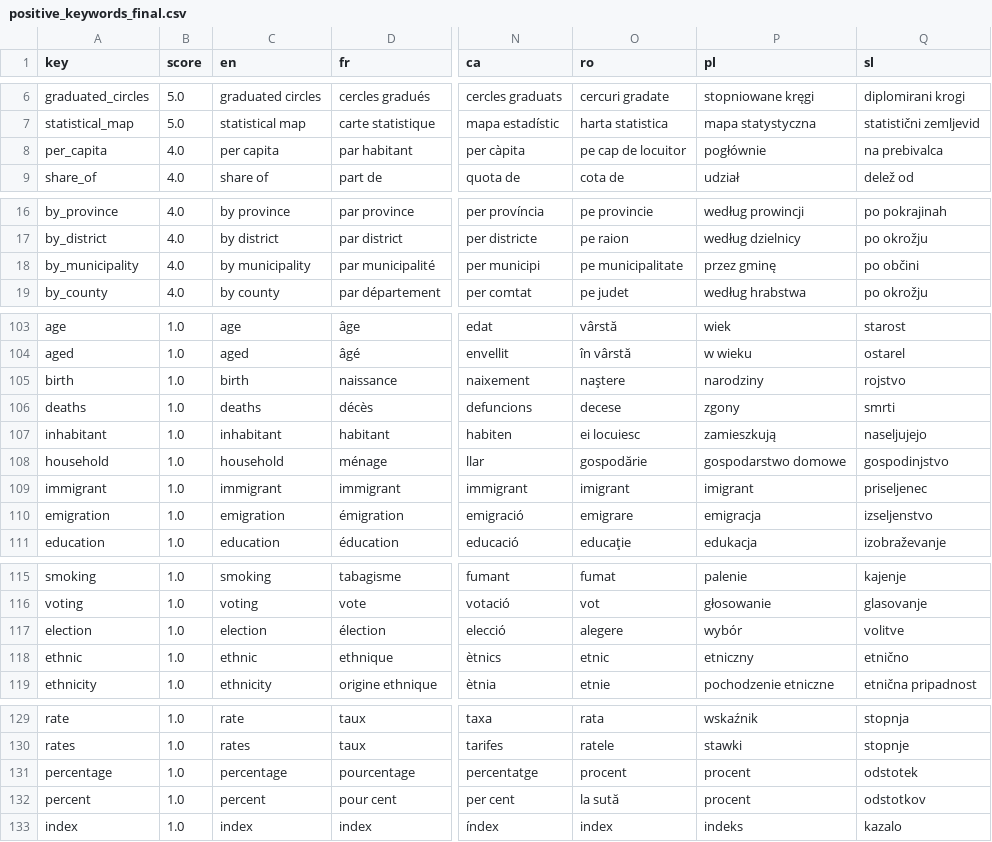
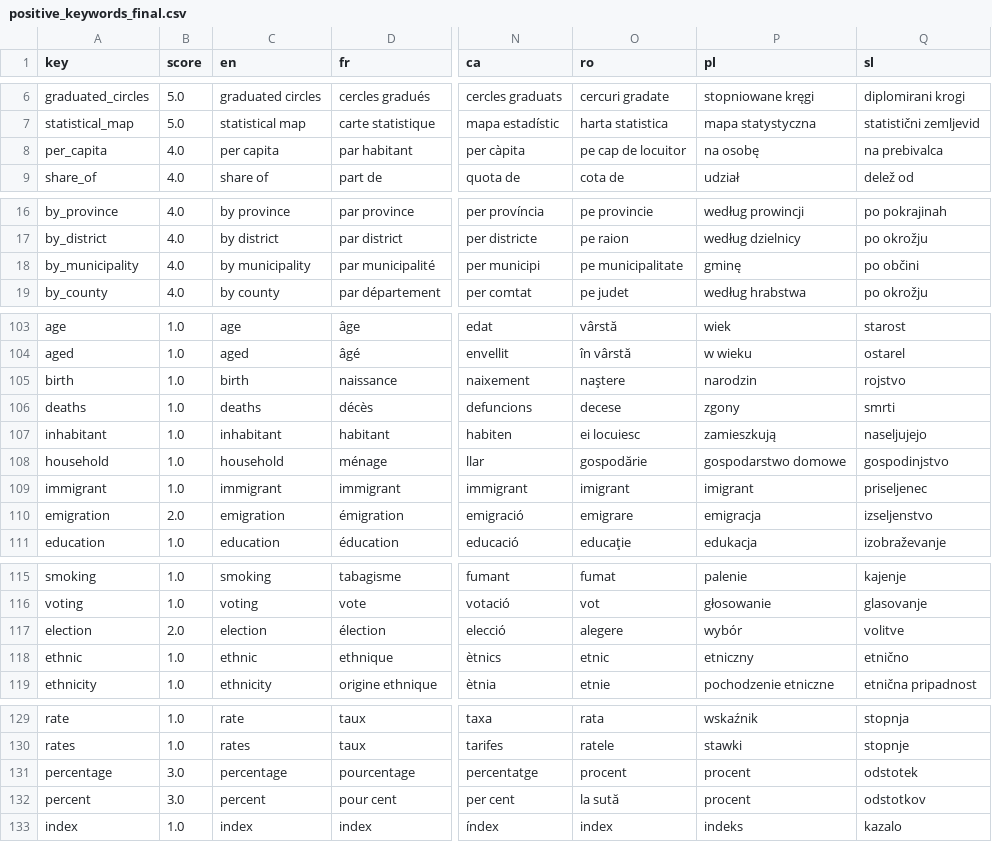
Before and after one commit to MartaSolarz/MapQualityEvaluator, a CSV file: MapPool/stage1/keywords/positive_keywords_final.csv, drawn as a sheet; only a part is shown, gaps mark what is left out; the diff names each change by its address in the sheet, - before the commit and + after, or states it on an @@ line.

```diff
--- a/MapPool/stage1/keywords/positive_keywords_final.csv
+++ b/MapPool/stage1/keywords/positive_keywords_final.csv
-P8 (pl): pogłównie
+P8 (pl): na osobę
-P18 (pl): przez gminę
+P18 (pl): gminę
-P105 (pl): narodziny
+P105 (pl): narodzin
-B110 (score): 1.0
+B110 (score): 2.0
-B117 (score): 1.0
+B117 (score): 2.0
-B131:B132 (score): 1.0
+B131:B132 (score): 3.0
```
Also changed, not shown: 4 other files.
